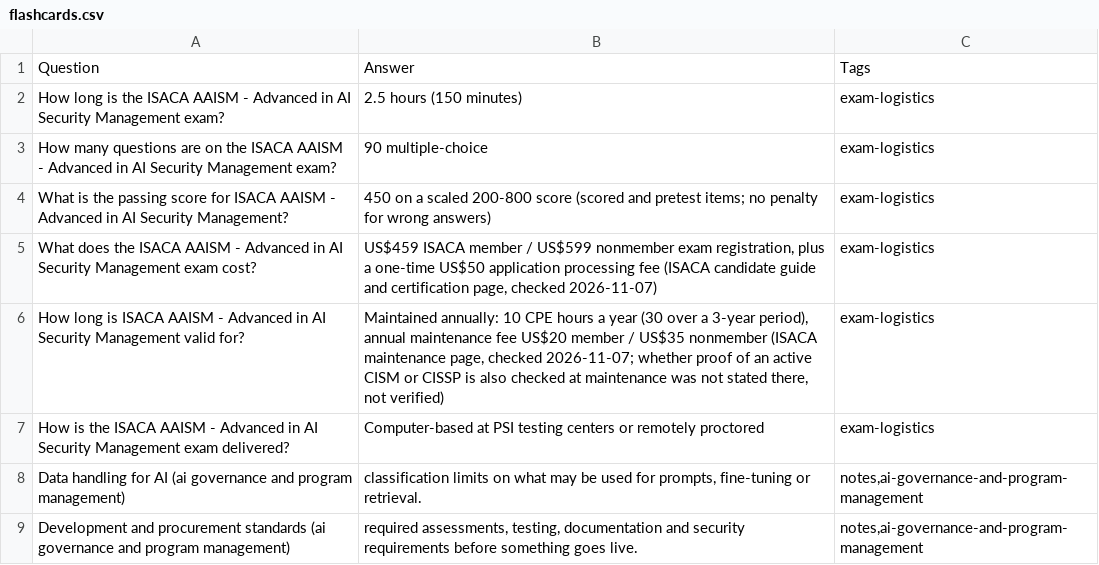
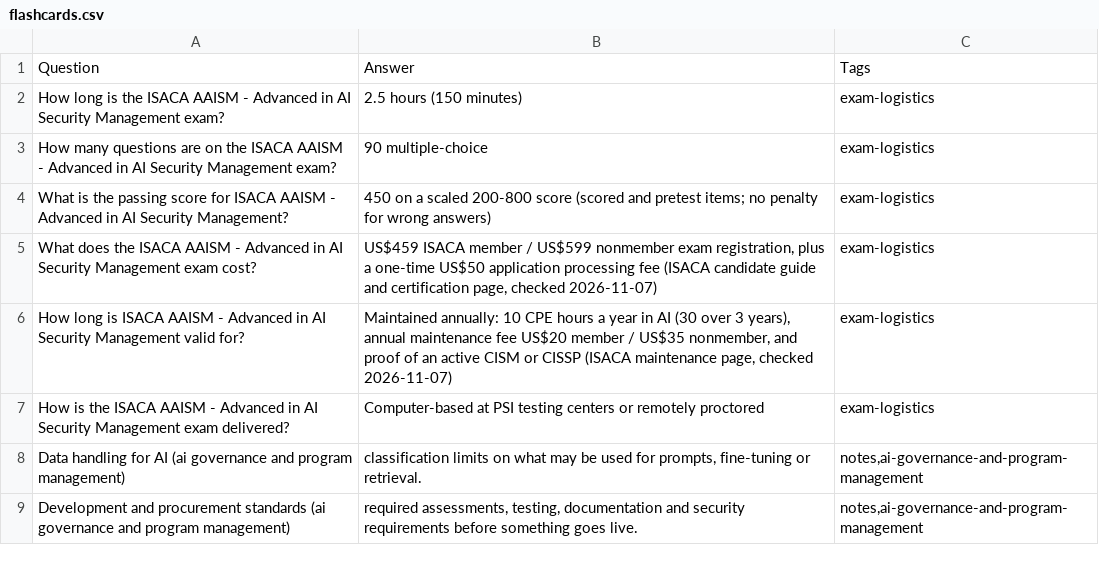
Before and after one commit to PatrickWiloak/security-zero-to-hero, a CSV file: exams/isaca/aaism/flashcards.csv, drawn as a sheet; only a part is shown.

```diff
--- a/exams/isaca/aaism/flashcards.csv
+++ b/exams/isaca/aaism/flashcards.csv
@@ -5,3 +5,3 @@ What is the passing score for ISACA AAISM - Advanced in AI Security Management?,
 What does the ISACA AAISM - Advanced in AI Security Management exam cost?,"US$459 ISACA member / US$599 nonmember exam registration, plus a one-time US$50 application processing fee (ISACA candidate guide and certification page, checked 2026-11-07)",exam-logistics
-How long is ISACA AAISM - Advanced in AI Security Management valid for?,"Maintained annually: 10 CPE hours a year (30 over a 3-year period), annual maintenance fee US$20 member / US$35 nonmember (ISACA maintenance page, checked 2026-11-07; whether proof of an active CISM or CISSP is also checked at maintenance was not stated there, not verified)",exam-logistics
+How long is ISACA AAISM - Advanced in AI Security Management valid for?,"Maintained annually: 10 CPE hours a year in AI (30 over 3 years), annual maintenance fee US$20 member / US$35 nonmember, and proof of an active CISM or CISSP (ISACA maintenance page, checked 2026-11-07)",exam-logistics
 How is the ISACA AAISM - Advanced in AI Security Management exam delivered?,Computer-based at PSI testing centers or remotely proctored,exam-logistics
```
Also changed, not shown: exams/isaca/aaia/flashcards.csv, 2 other files.
